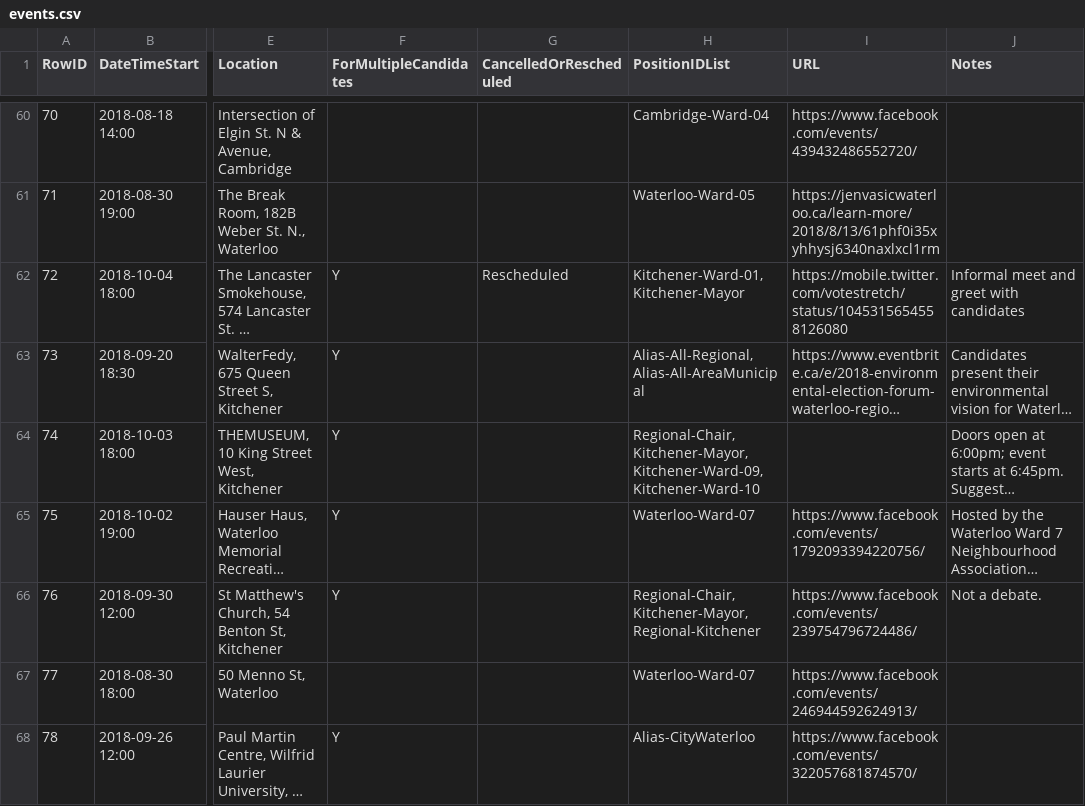
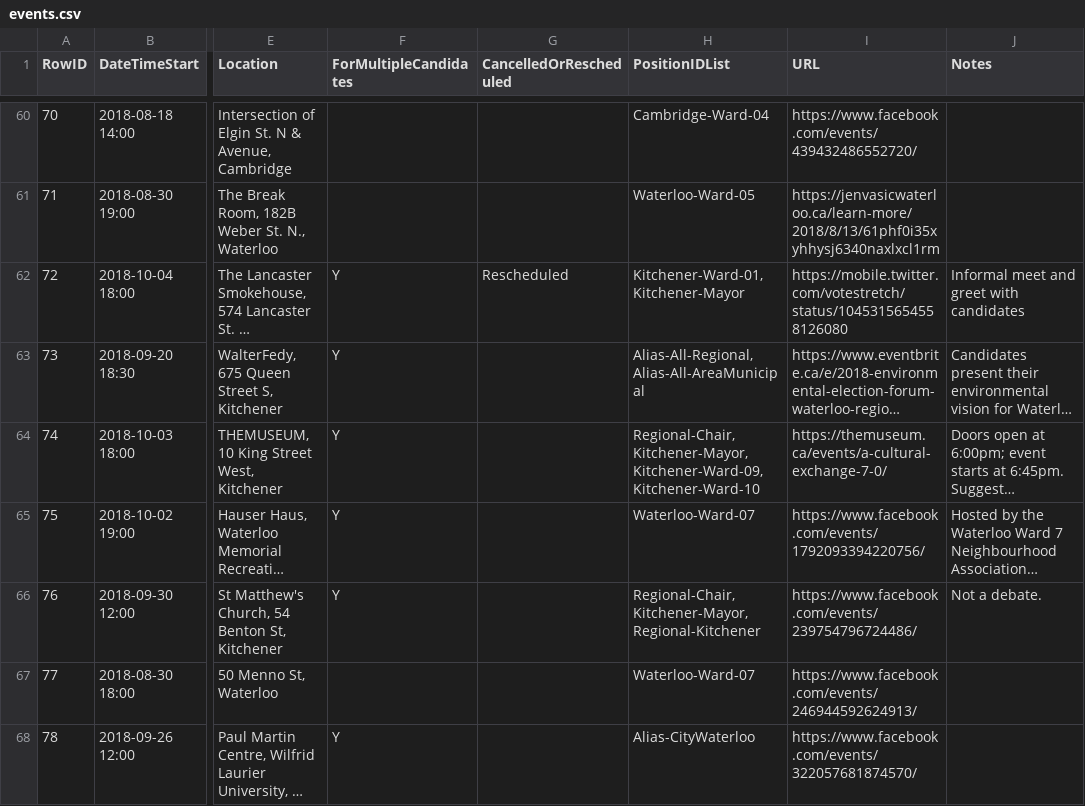
Before and after one commit to s-kennedy/wr-votes, a CSV file: _data/sync/events.csv, drawn as a sheet; only a part is shown, gaps mark what is left out; long unchanged cells end in …; the diff names each change by its address in the sheet, - before the commit and + after, or states it on an @@ line.

Commit message:
Include THEMUSEUM link

```diff
--- a/_data/sync/events.csv
+++ b/_data/sync/events.csv
-I64 (URL): (empty)
+I64 (URL): https://themuseum.ca/events/a-cultural-exchange-7-0/
```
